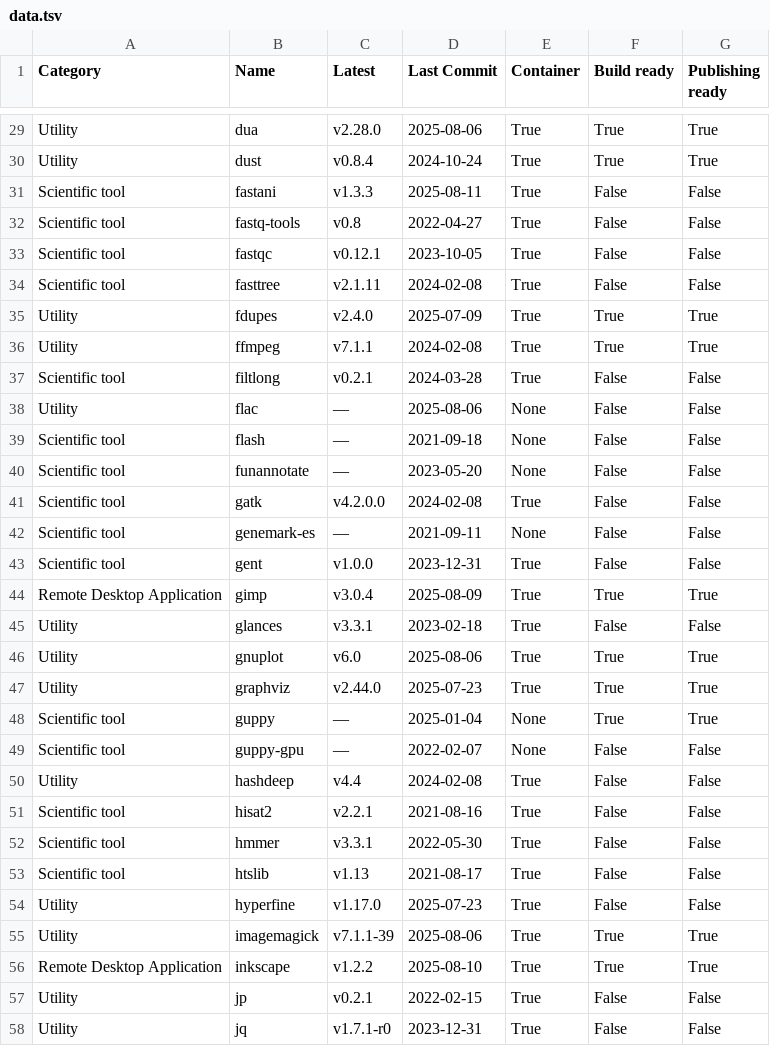
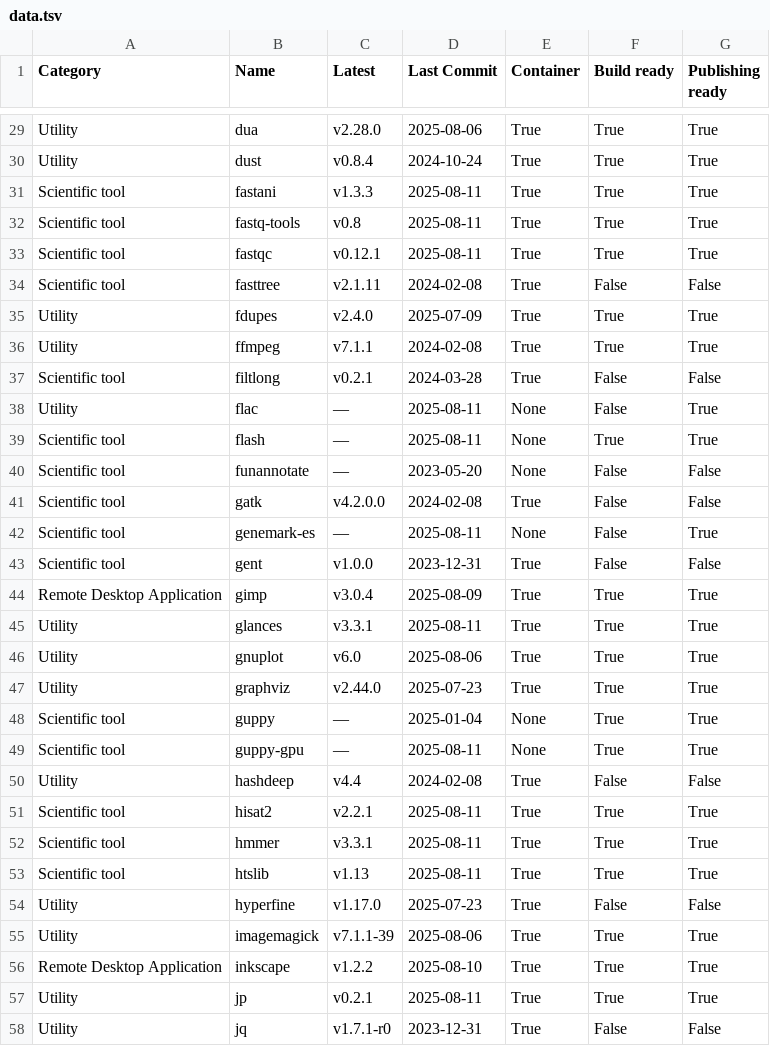
Before and after one commit to pscedu/singularity-report, a TSV file: data.tsv, drawn as a sheet; only a part is shown, gaps mark what is left out; the diff covers the shown part only.

```diff
--- a/data.tsv
+++ b/data.tsv
@@ -30,5 +30,5 @@ Utility	dua	v2.28.0	2025-08-06	True	True	True
 Utility	dust	v0.8.4	2024-10-24	True	True	True
-Scientific tool	fastani	v1.3.3	2025-08-11	True	False	False
-Scientific tool	fastq-tools	v0.8	2022-04-27	True	False	False
-Scientific tool	fastqc	v0.12.1	2023-10-05	True	False	False
+Scientific tool	fastani	v1.3.3	2025-08-11	True	True	True
+Scientific tool	fastq-tools	v0.8	2025-08-11	True	True	True
+Scientific tool	fastqc	v0.12.1	2025-08-11	True	True	True
 Scientific tool	fasttree	v2.1.11	2024-02-08	True	False	False
@@ -37,10 +37,10 @@ Utility	ffmpeg	v7.1.1	2024-02-08	True	True	True
 Scientific tool	filtlong	v0.2.1	2024-03-28	True	False	False
-Utility	flac	—	2025-08-06	None	False	False
-Scientific tool	flash	—	2021-09-18	None	False	False
+Utility	flac	—	2025-08-11	None	False	True
+Scientific tool	flash	—	2025-08-11	None	True	True
 Scientific tool	funannotate	—	2023-05-20	None	False	False
 Scientific tool	gatk	v4.2.0.0	2024-02-08	True	False	False
-Scientific tool	genemark-es	—	2021-09-11	None	False	False
+Scientific tool	genemark-es	—	2025-08-11	None	False	True
 Scientific tool	gent	v1.0.0	2023-12-31	True	False	False
 Remote Desktop Application	gimp	v3.0.4	2025-08-09	True	True	True
-Utility	glances	v3.3.1	2023-02-18	True	False	False
+Utility	glances	v3.3.1	2025-08-11	True	True	True
 Utility	gnuplot	v6.0	2025-08-06	True	True	True
@@ -48,7 +48,7 @@ Utility	graphviz	v2.44.0	2025-07-23	True	True	True
 Scientific tool	guppy	—	2025-01-04	None	True	True
-Scientific tool	guppy-gpu	—	2022-02-07	None	False	False
+Scientific tool	guppy-gpu	—	2025-08-11	None	True	True
 Utility	hashdeep	v4.4	2024-02-08	True	False	False
-Scientific tool	hisat2	v2.2.1	2021-08-16	True	False	False
-Scientific tool	hmmer	v3.3.1	2022-05-30	True	False	False
-Scientific tool	htslib	v1.13	2021-08-17	True	False	False
+Scientific tool	hisat2	v2.2.1	2025-08-11	True	True	True
+Scientific tool	hmmer	v3.3.1	2025-08-11	True	True	True
+Scientific tool	htslib	v1.13	2025-08-11	True	True	True
 Utility	hyperfine	v1.17.0	2025-07-23	True	False	False
@@ -56,3 +56,3 @@ Utility	imagemagick	v7.1.1-39	2025-08-06	True	True	True
 Remote Desktop Application	inkscape	v1.2.2	2025-08-10	True	True	True
-Utility	jp	v0.2.1	2022-02-15	True	False	False
+Utility	jp	v0.2.1	2025-08-11	True	True	True
 Utility	jq	v1.7.1-r0	2023-12-31	True	False	False
```
Also changed, not shown: 1 removed row and 57 edited cells elsewhere in this file, 1 other file.
